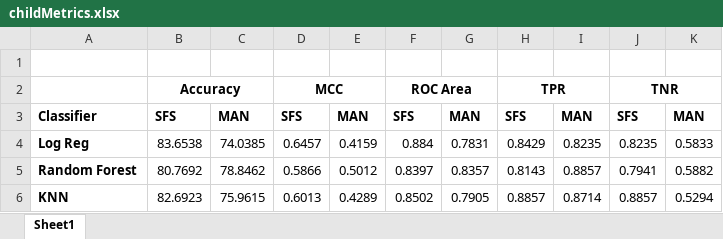
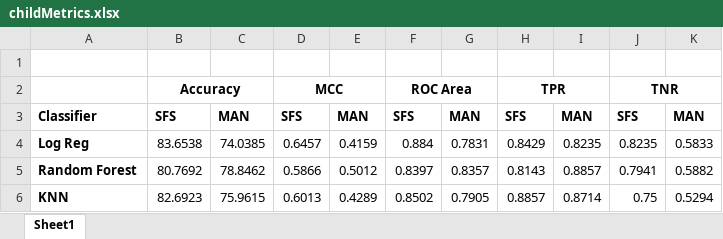
Before and after one commit to samstern/Honours-Project, an Excel workbook: Report/childMetrics.xlsx, sheet Sheet1, drawn as a sheet; values as stored, in another font and other column widths than the file's, no borders; the diff names each change by its address in the sheet, - before the commit and + after, or states it on an @@ line.

```diff
--- a/Report/childMetrics.xlsx (sheet Sheet1)
+++ b/Report/childMetrics.xlsx (sheet Sheet1)
-J6: 0.8857
+J6: 0.75
```
Also changed, not shown: 25 other files.
